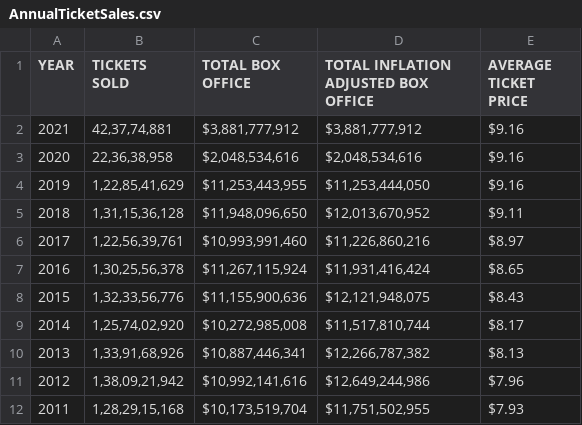
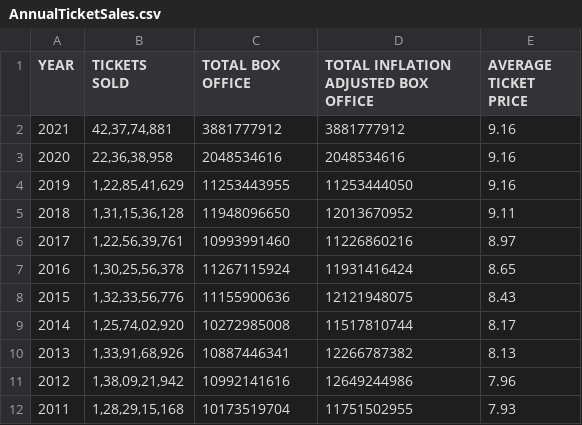
Before and after one commit to williar01/Hollywood---Project, a CSV file: Data/AnnualTicketSales.csv, drawn as a sheet; only a part is shown; the diff covers the shown part only.

```diff
--- a/Data/AnnualTicketSales.csv
+++ b/Data/AnnualTicketSales.csv
@@ -2,11 +2,11 @@
-2021,"42,37,74,881","$3,881,777,912","$3,881,777,912",$9.16,
-2020,"22,36,38,958","$2,048,534,616","$2,048,534,616",$9.16,
-2019,"1,22,85,41,629","$11,253,443,955","$11,253,444,050",$9.16,
-2018,"1,31,15,36,128","$11,948,096,650","$12,013,670,952",$9.11,
-2017,"1,22,56,39,761","$10,993,991,460","$11,226,860,216",$8.97,
-2016,"1,30,25,56,378","$11,267,115,924","$11,931,416,424",$8.65,
-2015,"1,32,33,56,776","$11,155,900,636","$12,121,948,075",$8.43,
-2014,"1,25,74,02,920","$10,272,985,008","$11,517,810,744",$8.17,
-2013,"1,33,91,68,926","$10,887,446,341","$12,266,787,382",$8.13,
-2012,"1,38,09,21,942","$10,992,141,616","$12,649,244,986",$7.96,
-2011,"1,28,29,15,168","$10,173,519,704","$11,751,502,955",$7.93,
+2021,"42,37,74,881",3881777912,3881777912,9.16
+2020,"22,36,38,958",2048534616,2048534616,9.16
+2019,"1,22,85,41,629",11253443955,11253444050,9.16
+2018,"1,31,15,36,128",11948096650,12013670952,9.11
+2017,"1,22,56,39,761",10993991460,11226860216,8.97
+2016,"1,30,25,56,378",11267115924,11931416424,8.65
+2015,"1,32,33,56,776",11155900636,12121948075,8.43
+2014,"1,25,74,02,920",10272985008,11517810744,8.17
+2013,"1,33,91,68,926",10887446341,12266787382,8.13
+2012,"1,38,09,21,942",10992141616,12649244986,7.96
+2011,"1,28,29,15,168",10173519704,11751502955,7.93
```
Also changed, not shown: 48 edited cells elsewhere in this file, Data/HighestGrossers.csv, Data/PopularCreativeTypes.csv, 8 other files.
